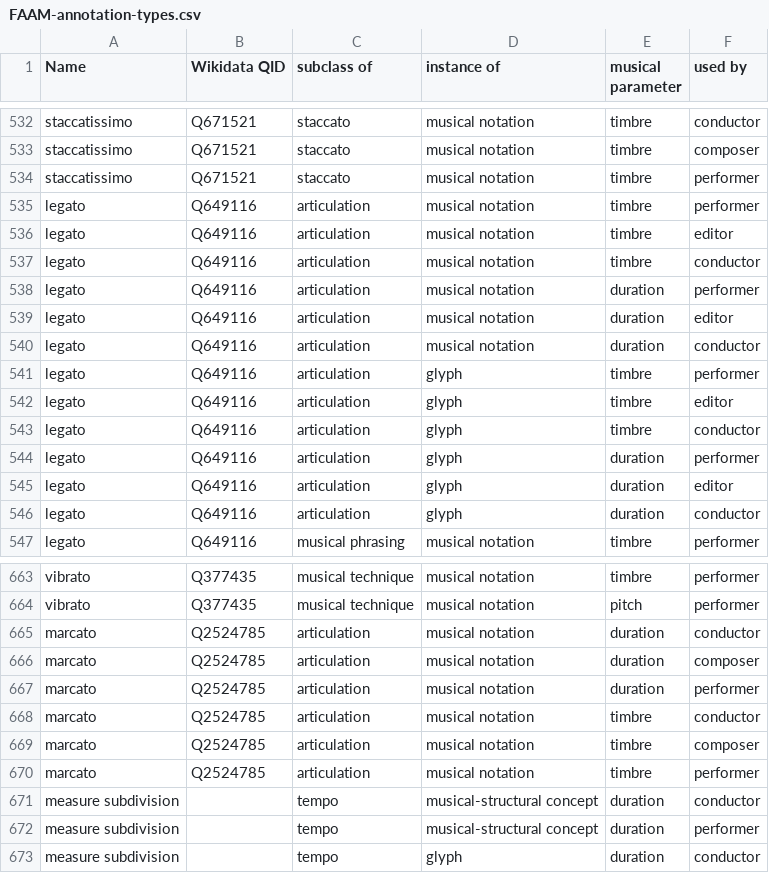
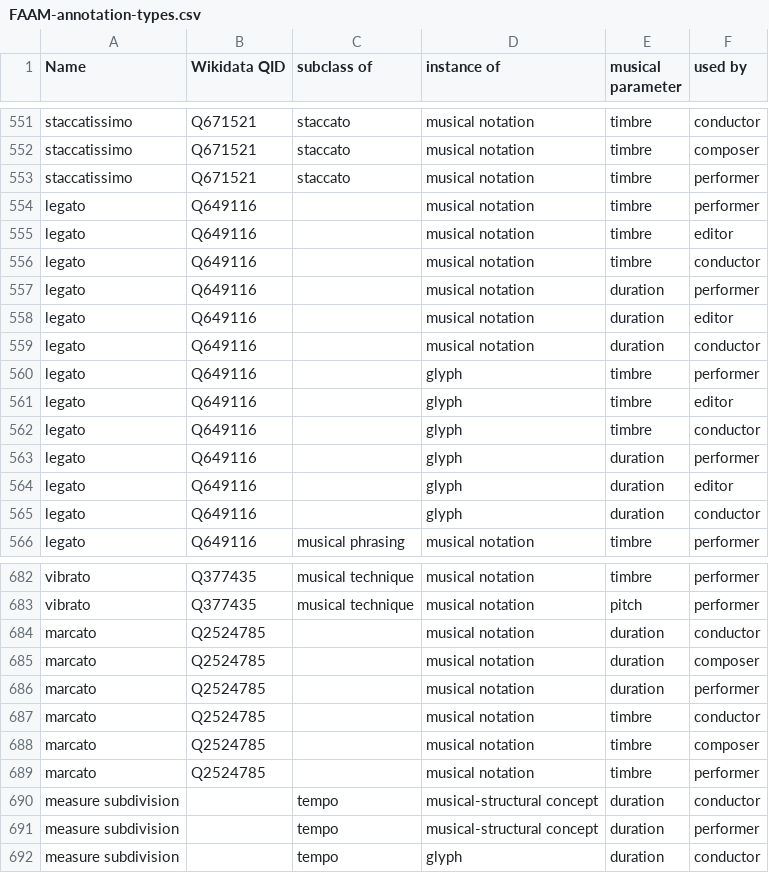
Before and after one commit to nicholascornia89/FAAM-dataset, a CSV file: metadata/FAAM-annotation-types.csv, drawn as a sheet; only a part is shown, gaps mark what is left out; the diff covers the shown part only.

```diff
--- a/metadata/FAAM-annotation-types.csv
+++ b/metadata/FAAM-annotation-types.csv
@@ -534,14 +553,14 @@ staccatissimo,Q671521,staccato,"musical notation",timbre,composer
 staccatissimo,Q671521,staccato,"musical notation",timbre,performer
-legato,Q649116,articulation,"musical notation",timbre,performer
-legato,Q649116,articulation,"musical notation",timbre,editor
-legato,Q649116,articulation,"musical notation",timbre,conductor
-legato,Q649116,articulation,"musical notation",duration,performer
-legato,Q649116,articulation,"musical notation",duration,editor
-legato,Q649116,articulation,"musical notation",duration,conductor
-legato,Q649116,articulation,glyph,timbre,performer
-legato,Q649116,articulation,glyph,timbre,editor
-legato,Q649116,articulation,glyph,timbre,conductor
-legato,Q649116,articulation,glyph,duration,performer
-legato,Q649116,articulation,glyph,duration,editor
-legato,Q649116,articulation,glyph,duration,conductor
+legato,Q649116,,"musical notation",timbre,performer
+legato,Q649116,,"musical notation",timbre,editor
+legato,Q649116,,"musical notation",timbre,conductor
+legato,Q649116,,"musical notation",duration,performer
+legato,Q649116,,"musical notation",duration,editor
+legato,Q649116,,"musical notation",duration,conductor
+legato,Q649116,,glyph,timbre,performer
+legato,Q649116,,glyph,timbre,editor
+legato,Q649116,,glyph,timbre,conductor
+legato,Q649116,,glyph,duration,performer
+legato,Q649116,,glyph,duration,editor
+legato,Q649116,,glyph,duration,conductor
 legato,Q649116,"musical phrasing","musical notation",timbre,performer
@@ -664,8 +683,8 @@ vibrato,Q377435,"musical technique","musical notation",timbre,performer
 vibrato,Q377435,"musical technique","musical notation",pitch,performer
-marcato,Q2524785,articulation,"musical notation",duration,conductor
-marcato,Q2524785,articulation,"musical notation",duration,composer
-marcato,Q2524785,articulation,"musical notation",duration,performer
-marcato,Q2524785,articulation,"musical notation",timbre,conductor
-marcato,Q2524785,articulation,"musical notation",timbre,composer
-marcato,Q2524785,articulation,"musical notation",timbre,performer
+marcato,Q2524785,,"musical notation",duration,conductor
+marcato,Q2524785,,"musical notation",duration,composer
+marcato,Q2524785,,"musical notation",duration,performer
+marcato,Q2524785,,"musical notation",timbre,conductor
+marcato,Q2524785,,"musical notation",timbre,composer
+marcato,Q2524785,,"musical notation",timbre,performer
 "measure subdivision",,tempo,"musical-structural concept",duration,conductor
```
Also changed, not shown: 22 added rows, 3 removed rows, 6 moved rows and 20 edited cells elsewhere in this file, metadata/FAAM-holding-institutions.csv, 4 other files.
